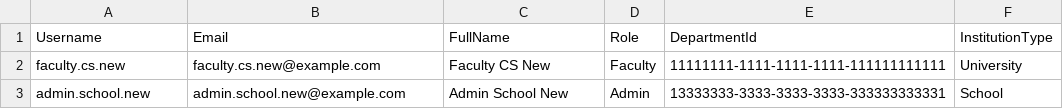
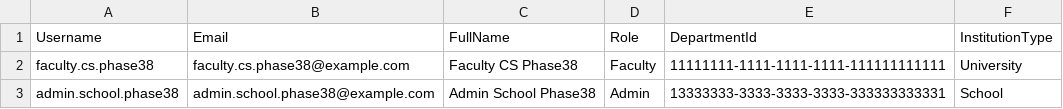
Before and after one commit to Syed-Ali1515/Tabsan-EduSphere, a CSV file: User Import Sheets/faculty-admin-import-template.csv, drawn as a sheet.

```diff
--- a/User Import Sheets/faculty-admin-import-template.csv
+++ b/User Import Sheets/faculty-admin-import-template.csv
@@ -1,3 +1,3 @@
 Username,Email,FullName,Role,DepartmentId,InstitutionType
-faculty.cs.new,faculty.cs.new@example.com,Faculty CS New,Faculty,11111111-1111-1111-1111-111111111111,University
-admin.school.new,admin.school.new@example.com,Admin School New,Admin,13333333-3333-3333-3333-333333333331,School
+faculty.cs.phase38,faculty.cs.phase38@example.com,Faculty CS Phase38,Faculty,11111111-1111-1111-1111-111111111111,University
+admin.school.phase38,admin.school.phase38@example.com,Admin School Phase38,Admin,13333333-3333-3333-3333-333333333331,School
```
Also changed, not shown: User Import Sheets/students-import-template.csv, 11 other files.
